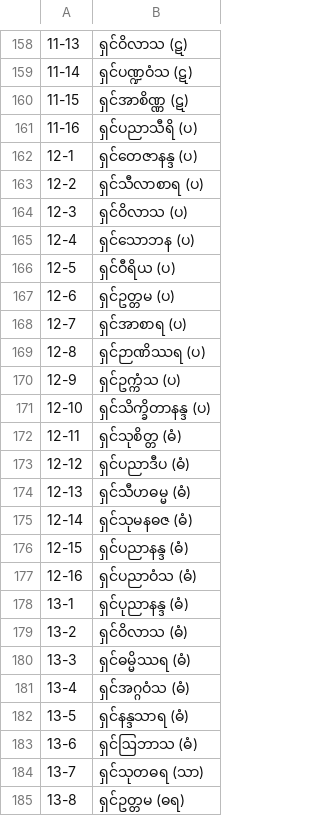
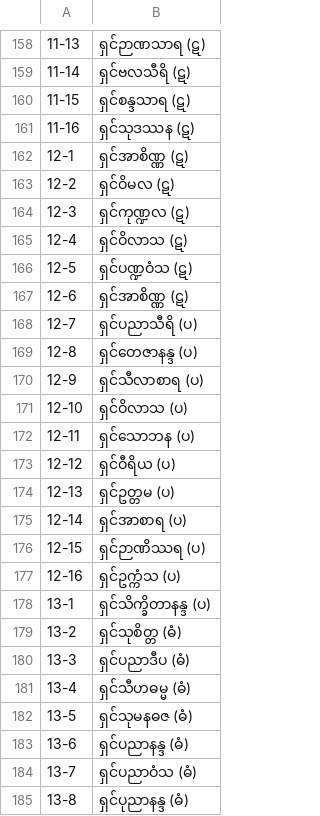
Before and after one commit to uzinlay85/Buddha_Pray_Zayar_Test, a CSV file: students.csv, drawn as a sheet; only a part is shown, gaps mark what is left out; the diff covers the shown part only; the diff names each change by its address in the sheet, - before the commit and + after, or states it on an @@ line.

```diff
--- a/students.csv
+++ b/students.csv
-B158: ရှင်ဝိလာသ (ဋ)
+B158: ရှင်ဉာဏသာရ (ဋ)
-B159: ရှင်ပဏ္ဍဝံသ (ဋ)
+B159: ရှင်ဗလသီရိ (ဋ)
-B160: ရှင်အာစိဏ္ဏ (ဋ)
+B160: ရှင်စန္ဒသာရ (ဋ)
-B161: ရှင်ပညာသီရိ (ပ)
+B161: ရှင်သုဒဿန (ဋ)
-B162: ရှင်တေဇာနန္ဒ (ပ)
+B162: ရှင်အာစိဏ္ဏ (ဋ)
-B163: ရှင်သီလာစာရ (ပ)
+B163: ရှင်ဝိမလ (ဋ)
-B164: ရှင်ဝိလာသ (ပ)
+B164: ရှင်ကုဏ္ဍလ (ဋ)
-B165: ရှင်သောဘန (ပ)
+B165: ရှင်ဝိလာသ (ဋ)
-B166: ရှင်ဝီရိယ (ပ)
+B166: ရှင်ပဏ္ဍဝံသ (ဋ)
-B167: ရှင်ဥတ္တမ (ပ)
+B167: ရှင်အာစိဏ္ဏ (ဋ)
-B168: ရှင်အာစာရ (ပ)
+B168: ရှင်ပညာသီရိ (ပ)
-B169: ရှင်ဉာဏိဿရ (ပ)
+B169: ရှင်တေဇာနန္ဒ (ပ)
-B170: ရှင်ဥက္ကံသ (ပ)
+B170: ရှင်သီလာစာရ (ပ)
-B171: ရှင်သိက္ခိတာနန္ဒ (ပ)
+B171: ရှင်ဝိလာသ (ပ)
-B172: ရှင်သုစိတ္တ (ဓံ)
+B172: ရှင်သောဘန (ပ)
-B173: ရှင်ပညာဒီပ (ဓံ)
+B173: ရှင်ဝီရိယ (ပ)
-B174: ရှင်သီဟဓမ္မ (ဓံ)
+B174: ရှင်ဥတ္တမ (ပ)
-B175: ရှင်သုမနဓဇ (ဓံ)
+B175: ရှင်အာစာရ (ပ)
-B176: ရှင်ပညာနန္ဒ (ဓံ)
+B176: ရှင်ဉာဏိဿရ (ပ)
-B177: ရှင်ပညာဝံသ (ဓံ)
+B177: ရှင်ဥက္ကံသ (ပ)
-B178: ရှင်ပုညာနန္ဒ (ဓံ)
+B178: ရှင်သိက္ခိတာနန္ဒ (ပ)
-B179: ရှင်ဝိလာသ (ဓံ)
+B179: ရှင်သုစိတ္တ (ဓံ)
-B180: ရှင်ဓမ္မိဿရ (ဓံ)
+B180: ရှင်ပညာဒီပ (ဓံ)
-B181: ရှင်အဂ္ဂဝံသ (ဓံ)
+B181: ရှင်သီဟဓမ္မ (ဓံ)
-B182: ရှင်နန္ဒသာရ (ဓံ)
+B182: ရှင်သုမနဓဇ (ဓံ)
-B183: ရှင်ဩဘာသ (ဓံ)
+B183: ရှင်ပညာနန္ဒ (ဓံ)
-B184: ရှင်သုတဓရ (သာ)
+B184: ရှင်ပညာဝံသ (ဓံ)
-B185: ရှင်ဥတ္တမ (ဓရ)
+B185: ရှင်ပုညာနန္ဒ (ဓံ)
```
Also changed, not shown: 7 added rows and 58 edited cells elsewhere in this file.
